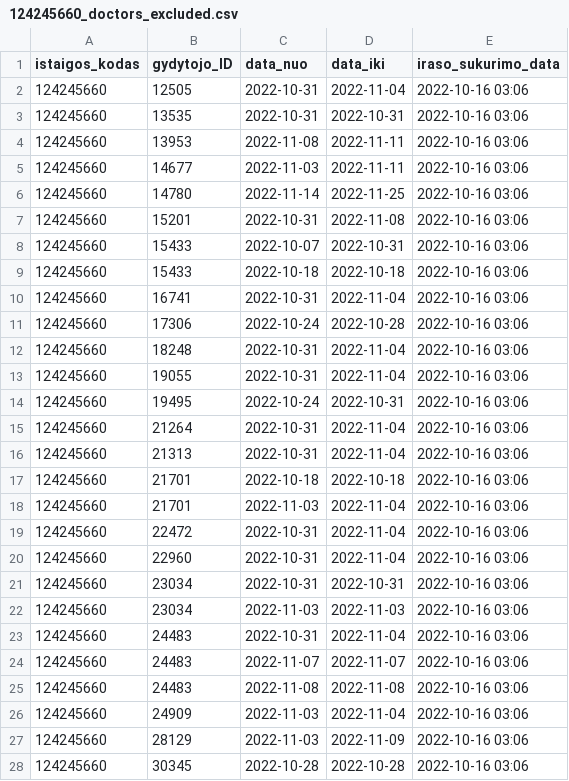
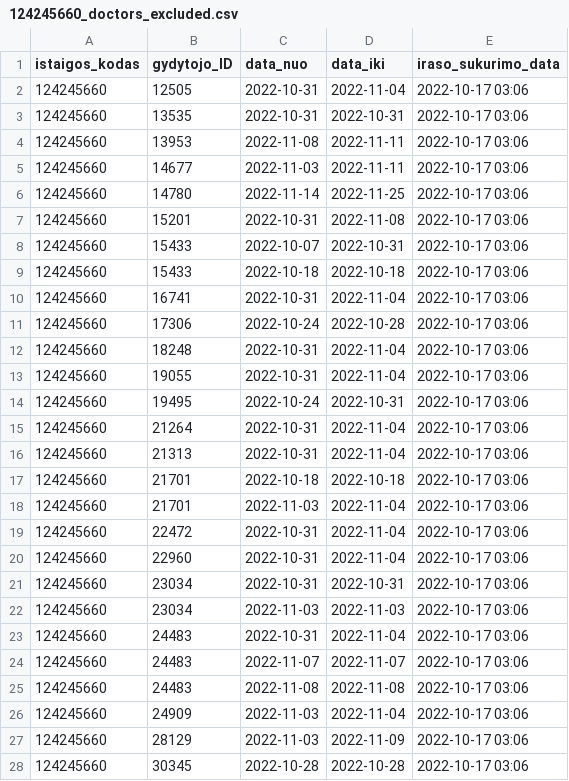
Before and after one commit to vilnius/seskines-poliklinika, a CSV file: 124245660_doctors_excluded.csv, drawn as a sheet; only a part is shown; the diff covers the shown part only.

```diff
--- a/124245660_doctors_excluded.csv
+++ b/124245660_doctors_excluded.csv
@@ -1,28 +1,28 @@
 istaigos_kodas;gydytojo_ID;data_nuo;data_iki;iraso_sukurimo_data
-124245660;12505;2022-10-31;2022-11-04;2022-10-16 03:06
-124245660;13535;2022-10-31;2022-10-31;2022-10-16 03:06
-124245660;13953;2022-11-08;2022-11-11;2022-10-16 03:06
-124245660;14677;2022-11-03;2022-11-11;2022-10-16 03:06
-124245660;14780;2022-11-14;2022-11-25;2022-10-16 03:06
-124245660;15201;2022-10-31;2022-11-08;2022-10-16 03:06
-124245660;15433;2022-10-07;2022-10-31;2022-10-16 03:06
-124245660;15433;2022-10-18;2022-10-18;2022-10-16 03:06
-124245660;16741;2022-10-31;2022-11-04;2022-10-16 03:06
-124245660;17306;2022-10-24;2022-10-28;2022-10-16 03:06
-124245660;18248;2022-10-31;2022-11-04;2022-10-16 03:06
-124245660;19055;2022-10-31;2022-11-04;2022-10-16 03:06
-124245660;19495;2022-10-24;2022-10-31;2022-10-16 03:06
-124245660;21264;2022-10-31;2022-11-04;2022-10-16 03:06
-124245660;21313;2022-10-31;2022-11-04;2022-10-16 03:06
-124245660;21701;2022-10-18;2022-10-18;2022-10-16 03:06
-124245660;21701;2022-11-03;2022-11-04;2022-10-16 03:06
-124245660;22472;2022-10-31;2022-11-04;2022-10-16 03:06
-124245660;22960;2022-10-31;2022-11-04;2022-10-16 03:06
-124245660;23034;2022-10-31;2022-10-31;2022-10-16 03:06
-124245660;23034;2022-11-03;2022-11-03;2022-10-16 03:06
-124245660;24483;2022-10-31;2022-11-04;2022-10-16 03:06
-124245660;24483;2022-11-07;2022-11-07;2022-10-16 03:06
-124245660;24483;2022-11-08;2022-11-08;2022-10-16 03:06
-124245660;24909;2022-11-03;2022-11-04;2022-10-16 03:06
-124245660;28129;2022-11-03;2022-11-09;2022-10-16 03:06
-124245660;30345;2022-10-28;2022-10-28;2022-10-16 03:06
+124245660;12505;2022-10-31;2022-11-04;2022-10-17 03:06
+124245660;13535;2022-10-31;2022-10-31;2022-10-17 03:06
+124245660;13953;2022-11-08;2022-11-11;2022-10-17 03:06
+124245660;14677;2022-11-03;2022-11-11;2022-10-17 03:06
+124245660;14780;2022-11-14;2022-11-25;2022-10-17 03:06
+124245660;15201;2022-10-31;2022-11-08;2022-10-17 03:06
+124245660;15433;2022-10-07;2022-10-31;2022-10-17 03:06
+124245660;15433;2022-10-18;2022-10-18;2022-10-17 03:06
+124245660;16741;2022-10-31;2022-11-04;2022-10-17 03:06
+124245660;17306;2022-10-24;2022-10-28;2022-10-17 03:06
+124245660;18248;2022-10-31;2022-11-04;2022-10-17 03:06
+124245660;19055;2022-10-31;2022-11-04;2022-10-17 03:06
+124245660;19495;2022-10-24;2022-10-31;2022-10-17 03:06
+124245660;21264;2022-10-31;2022-11-04;2022-10-17 03:06
+124245660;21313;2022-10-31;2022-11-04;2022-10-17 03:06
+124245660;21701;2022-10-18;2022-10-18;2022-10-17 03:06
+124245660;21701;2022-11-03;2022-11-04;2022-10-17 03:06
+124245660;22472;2022-10-31;2022-11-04;2022-10-17 03:06
+124245660;22960;2022-10-31;2022-11-04;2022-10-17 03:06
+124245660;23034;2022-10-31;2022-10-31;2022-10-17 03:06
+124245660;23034;2022-11-03;2022-11-03;2022-10-17 03:06
+124245660;24483;2022-10-31;2022-11-04;2022-10-17 03:06
+124245660;24483;2022-11-07;2022-11-07;2022-10-17 03:06
+124245660;24483;2022-11-08;2022-11-08;2022-10-17 03:06
+124245660;24909;2022-11-03;2022-11-04;2022-10-17 03:06
+124245660;28129;2022-11-03;2022-11-09;2022-10-17 03:06
+124245660;30345;2022-10-28;2022-10-28;2022-10-17 03:06
```
Also changed, not shown: 14 edited cells elsewhere in this file, 124245660_family_doctors_list.csv, 1 other file.
